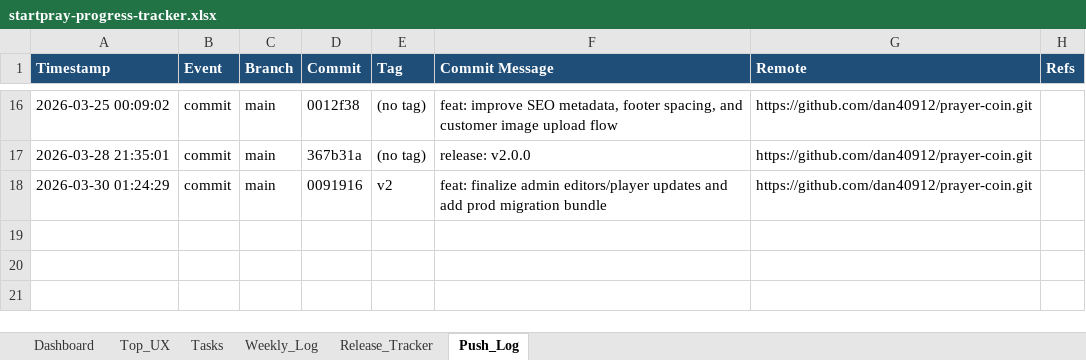
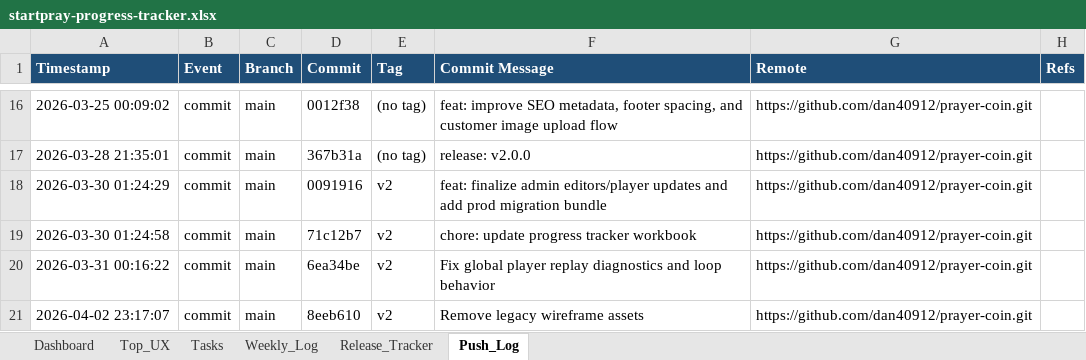
Before and after one commit to dan40912/prayer-coin, an Excel workbook: output/spreadsheet/startpray-progress-tracker.xlsx, sheet Push_Log, drawn as a sheet; only a part is shown, gaps mark what is left out; values as stored, in another font and other column widths than the file's, no borders; the diff names each change by its address in the sheet, - before the commit and + after, or states it on an @@ line.

```diff
--- a/output/spreadsheet/startpray-progress-tracker.xlsx (sheet Push_Log)
+++ b/output/spreadsheet/startpray-progress-tracker.xlsx (sheet Push_Log)
+row 19: 2026-03-30 01:24:58 | commit | main | 71c12b7 | v2 | chore: update progress tracker workbook | https://github.com/dan40912/prayer-coin.git
+row 20: 2026-03-31 00:16:22 | commit | main | 6ea34be | v2 | Fix global player replay diagnostics and loop behavior | https://github.com/dan40912/prayer-coin.git
+row 21: 2026-04-02 23:17:07 | commit | main | 8eeb610 | v2 | Remove legacy wireframe assets | https://github.com/dan40912/prayer-coin.git
```
Also changed, not shown: sheet Weekly_Log, sheet Dashboard, 47 other files.
